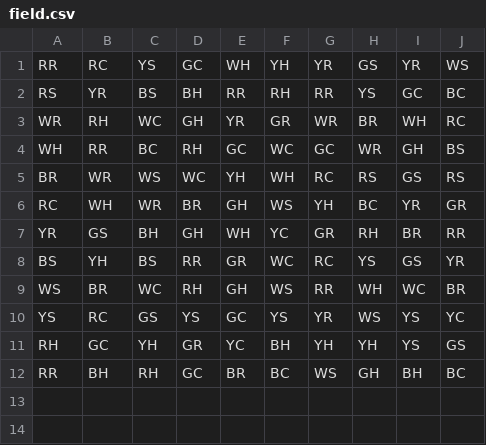
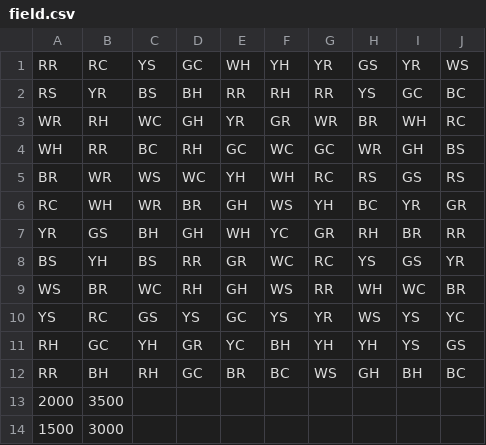
Before and after one commit to LennDG/Pi-Blimp-Team-Silver, a CSV file: SilverSurfer/field.csv, drawn as a sheet; the diff names each change by its address in the sheet, - before the commit and + after, or states it on an @@ line.

Commit message:
Field aangepast op tablets imagerecognitionclient op orde gezet zeppelin in orde

```diff
--- a/SilverSurfer/field.csv
+++ b/SilverSurfer/field.csv
+row 13: 2000 | 3500
+row 14: 1500 | 3000
```
Also changed, not shown: 6 other files.
